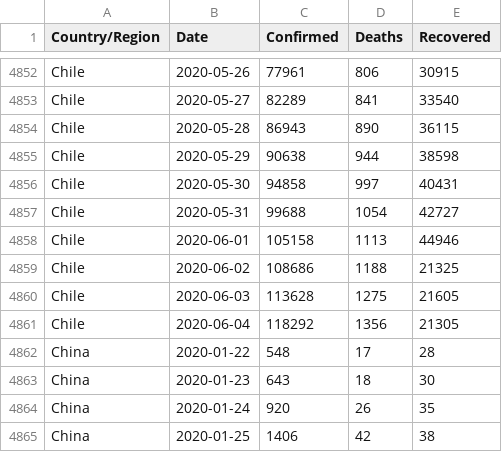
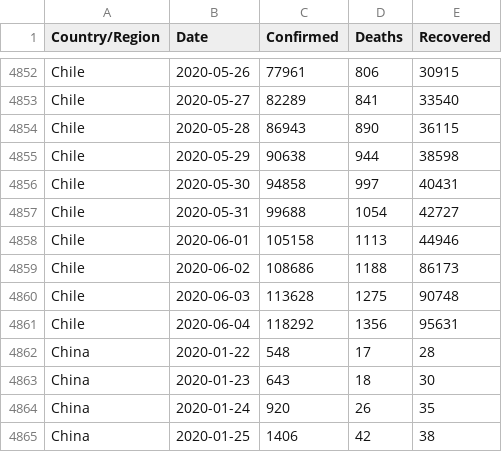
Before and after one commit to IdoBar/covid19-dash, a CSV file: data/csse_country_covid_data_04_06_2020.csv, drawn as a sheet; only a part is shown, gaps mark what is left out.

```diff
--- a/data/csse_country_covid_data_04_06_2020.csv
+++ b/data/csse_country_covid_data_04_06_2020.csv
@@ -4858,5 +4858,5 @@ Chile,2020-05-31,99688,1054,42727
 Chile,2020-06-01,105158,1113,44946
-Chile,2020-06-02,108686,1188,21325
-Chile,2020-06-03,113628,1275,21605
-Chile,2020-06-04,118292,1356,21305
+Chile,2020-06-02,108686,1188,86173
+Chile,2020-06-03,113628,1275,90748
+Chile,2020-06-04,118292,1356,95631
 China,2020-01-22,548,17,28
```
Also changed, not shown: 2 other files.
